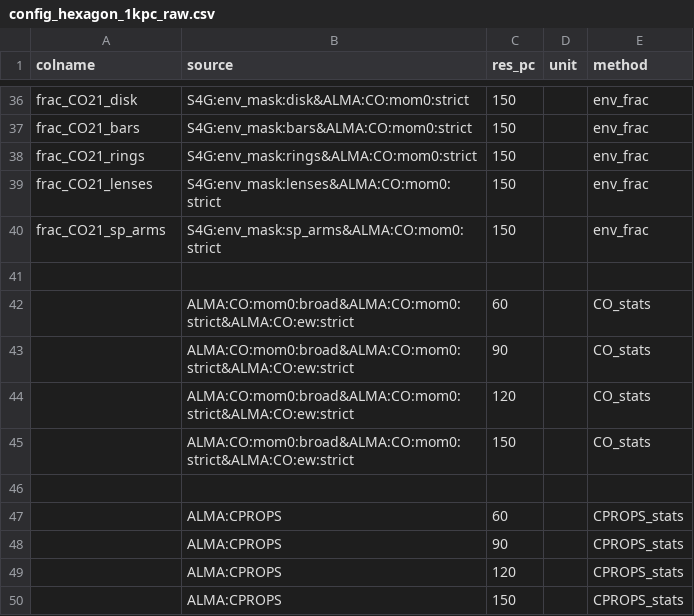
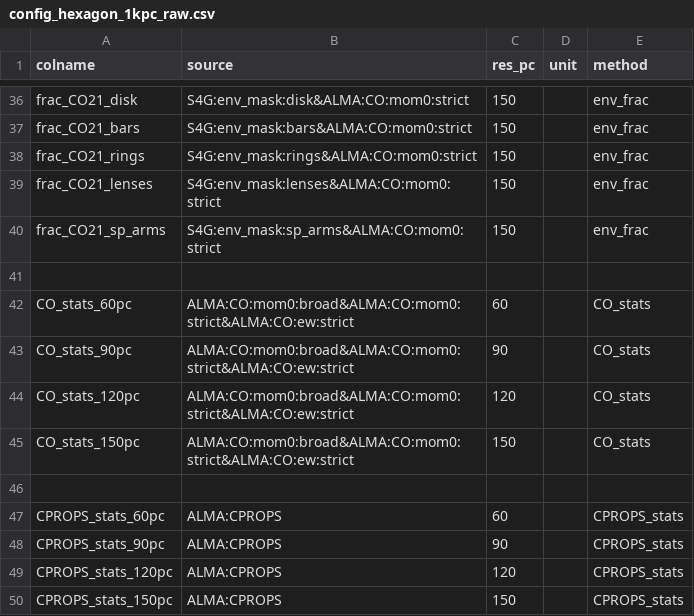
Before and after one commit to PhangsTeam/MegaTable, a CSV file: pipelines/config_hexagon_1kpc_raw.csv, drawn as a sheet; only a part is shown, gaps mark what is left out.

```diff
--- a/pipelines/config_hexagon_1kpc_raw.csv
+++ b/pipelines/config_hexagon_1kpc_raw.csv
@@ -41,10 +41,10 @@ frac_CO21_sp_arms,S4G:env_mask:sp_arms&ALMA:CO:mom0:strict,150,,env_frac
 
-,ALMA:CO:mom0:broad&ALMA:CO:mom0:strict&ALMA:CO:ew:strict,60,,CO_stats
-,ALMA:CO:mom0:broad&ALMA:CO:mom0:strict&ALMA:CO:ew:strict,90,,CO_stats
-,ALMA:CO:mom0:broad&ALMA:CO:mom0:strict&ALMA:CO:ew:strict,120,,CO_stats
-,ALMA:CO:mom0:broad&ALMA:CO:mom0:strict&ALMA:CO:ew:strict,150,,CO_stats
+CO_stats_60pc,ALMA:CO:mom0:broad&ALMA:CO:mom0:strict&ALMA:CO:ew:strict,60,,CO_stats
+CO_stats_90pc,ALMA:CO:mom0:broad&ALMA:CO:mom0:strict&ALMA:CO:ew:strict,90,,CO_stats
+CO_stats_120pc,ALMA:CO:mom0:broad&ALMA:CO:mom0:strict&ALMA:CO:ew:strict,120,,CO_stats
+CO_stats_150pc,ALMA:CO:mom0:broad&ALMA:CO:mom0:strict&ALMA:CO:ew:strict,150,,CO_stats
 
-,ALMA:CPROPS,60,,CPROPS_stats
-,ALMA:CPROPS,90,,CPROPS_stats
-,ALMA:CPROPS,120,,CPROPS_stats
-,ALMA:CPROPS,150,,CPROPS_stats
+CPROPS_stats_60pc,ALMA:CPROPS,60,,CPROPS_stats
+CPROPS_stats_90pc,ALMA:CPROPS,90,,CPROPS_stats
+CPROPS_stats_120pc,ALMA:CPROPS,120,,CPROPS_stats
+CPROPS_stats_150pc,ALMA:CPROPS,150,,CPROPS_stats
```
Also changed, not shown: pipelines/config_hexagon_1kpc_phys.csv, 3 other files.
